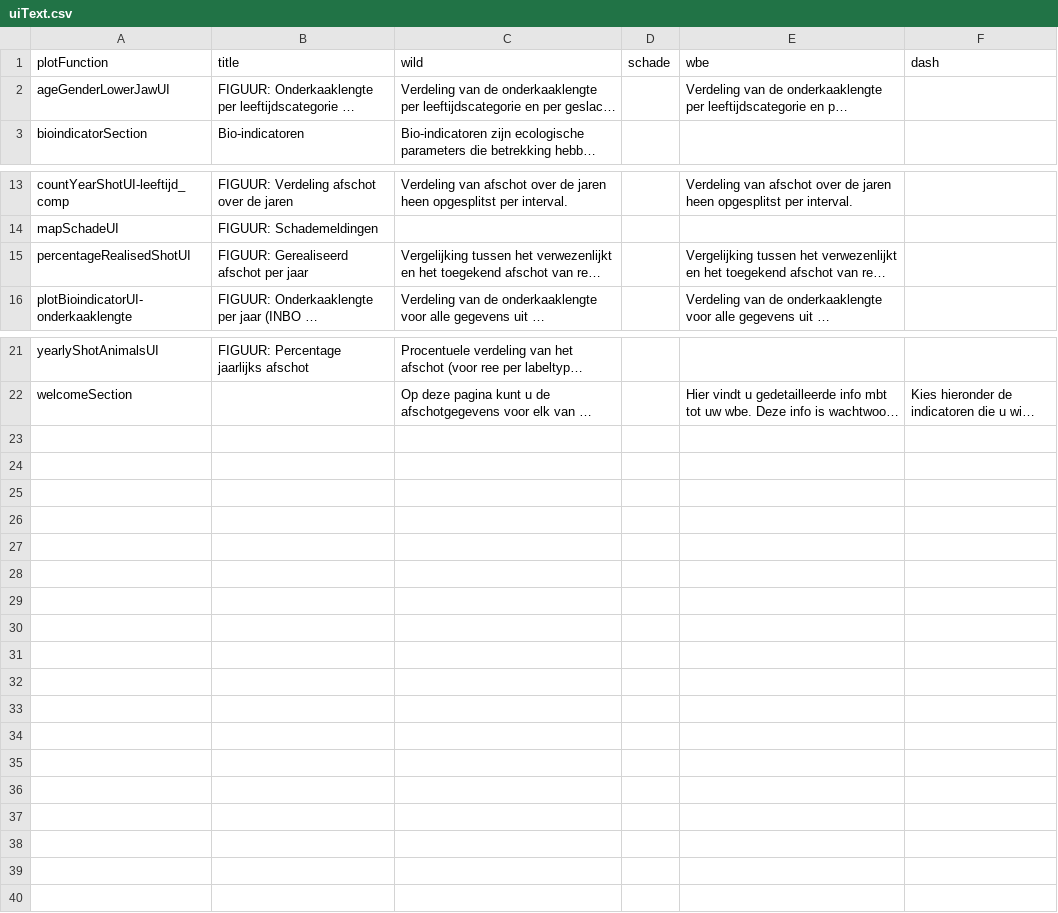
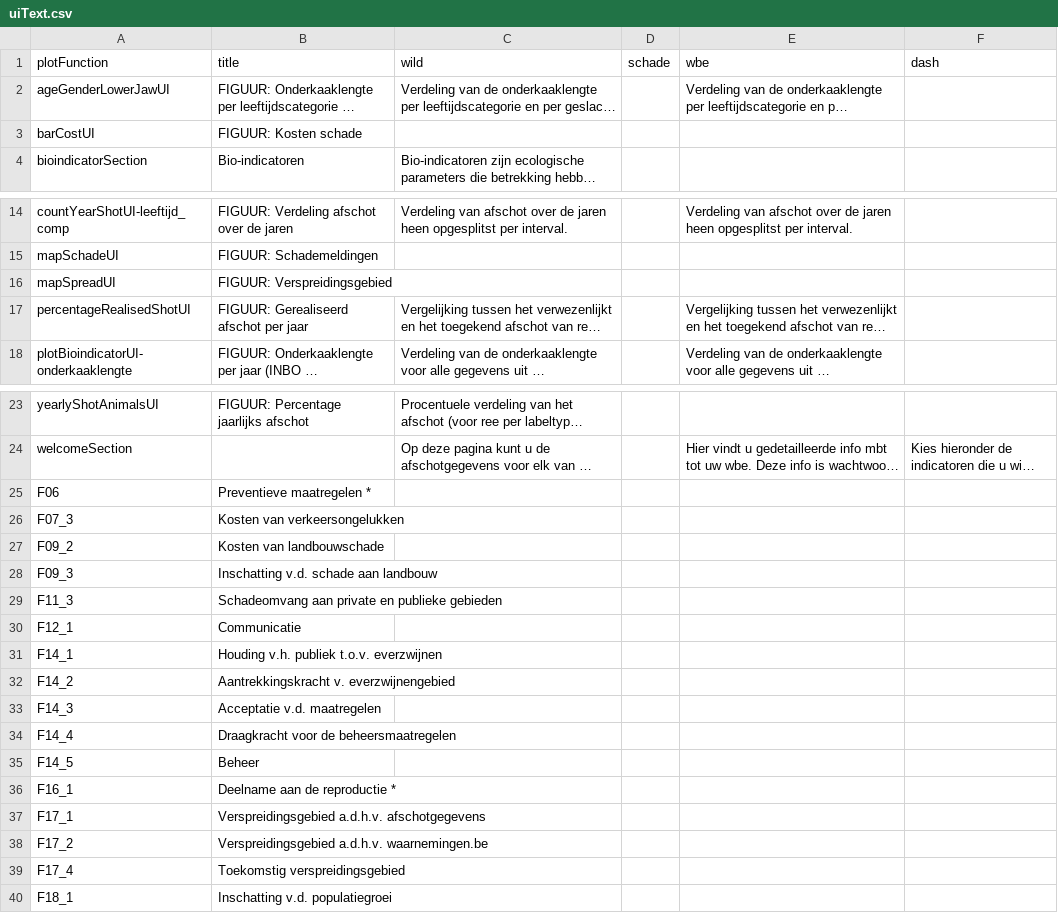
Before and after one commit to inbo/reporting-rshiny-grofwildjacht, a CSV file: reporting-grofwild/inst/extdata/uiText.csv, drawn as a sheet; only a part is shown, gaps mark what is left out; long unchanged cells end in …; the diff names each change by its address in the sheet, - before the commit and + after, or states it on an @@ line.

```diff
--- a/reporting-grofwild/inst/extdata/uiText.csv
+++ b/reporting-grofwild/inst/extdata/uiText.csv
+row 3: barCostUI | FIGUUR: Kosten schade
+row 16: mapSpreadUI | FIGUUR: Verspreidingsgebied
+row 25: F06 | Preventieve maatregelen *
+row 26: F07_3 | Kosten van verkeersongelukken
+row 27: F09_2 | Kosten van landbouwschade
+row 28: F09_3 | Inschatting v.d. schade aan landbouw
+row 29: F11_3 | Schadeomvang aan private en publieke gebieden
+row 30: F12_1 | Communicatie
+row 31: F14_1 | Houding v.h. publiek t.o.v. everzwijnen
+row 32: F14_2 | Aantrekkingskracht v. everzwijnengebied
+row 33: F14_3 | Acceptatie v.d. maatregelen
+row 34: F14_4 | Draagkracht voor de beheersmaatregelen
+row 35: F14_5 | Beheer
+row 36: F16_1 | Deelname aan de reproductie *
+row 37: F17_1 | Verspreidingsgebied a.d.h.v. afschotgegevens
+row 38: F17_2 | Verspreidingsgebied a.d.h.v. waarnemingen.be
+row 39: F17_4 | Toekomstig verspreidingsgebied
+row 40: F18_1 | Inschatting v.d. populatiegroei
```
Also changed, not shown: 20 other files.
